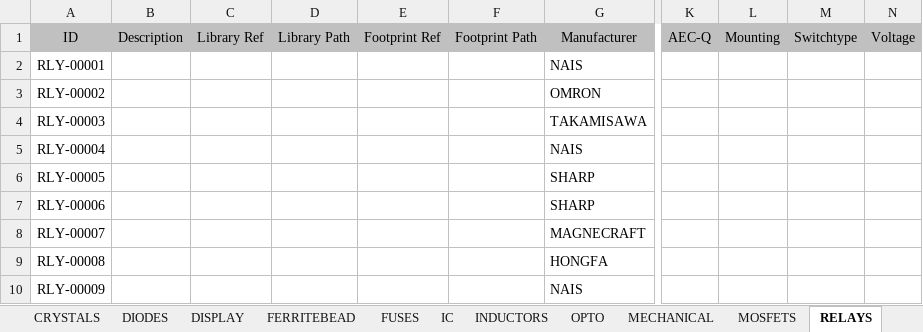
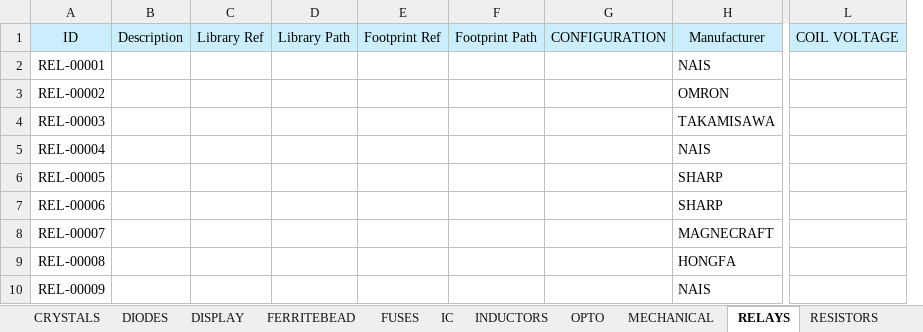
Before and after one commit to vincent-himpe/FullyRouted-Altium-Library, an Excel workbook: EXCEL/FULLYROUTED.xlsx, sheet RELAYS, drawn as a sheet; only a part is shown, gaps mark what is left out; values as stored, in another font and other column widths than the file's, no borders; removed rows and columns are numbered as before the commit, all else as after; the diff covers the shown part only; the diff names each change by its address in the sheet, - before the commit and + after, or states it on an @@ line.

```diff
--- a/EXCEL/FULLYROUTED.xlsx (sheet RELAYS)
+++ b/EXCEL/FULLYROUTED.xlsx (sheet RELAYS)
-sheet tab: MOSFETS
-column A, rows 1-10: ID | RLY-00001 | RLY-00002 | RLY-00003 | RLY-00004 | RLY-00005 | RLY-00006 | RLY-00007 | RLY-00008 | RLY-00009
+column A, rows 1-10: ID | REL-00001 | REL-00002 | REL-00003 | REL-00004 | REL-00005 | REL-00006 | REL-00007 | REL-00008 | REL-00009
+column G, row 1: CONFIGURATION
-column K, row 1: AEC-Q
-column L, row 1: Mounting
-column M, row 1: Switchtype
-column N, row 1: Voltage
+column L, row 1: COIL VOLTAGE
-B1:F1 fill: #C0C0C0
+B1:F1 fill: #CAEEFB
-H1 fill: #C0C0C0
+H1 fill: #CAEEFB
```
Also changed, not shown: cell formats elsewhere in this sheet, sheet TRANSISTORS, formulas that keep their value.
